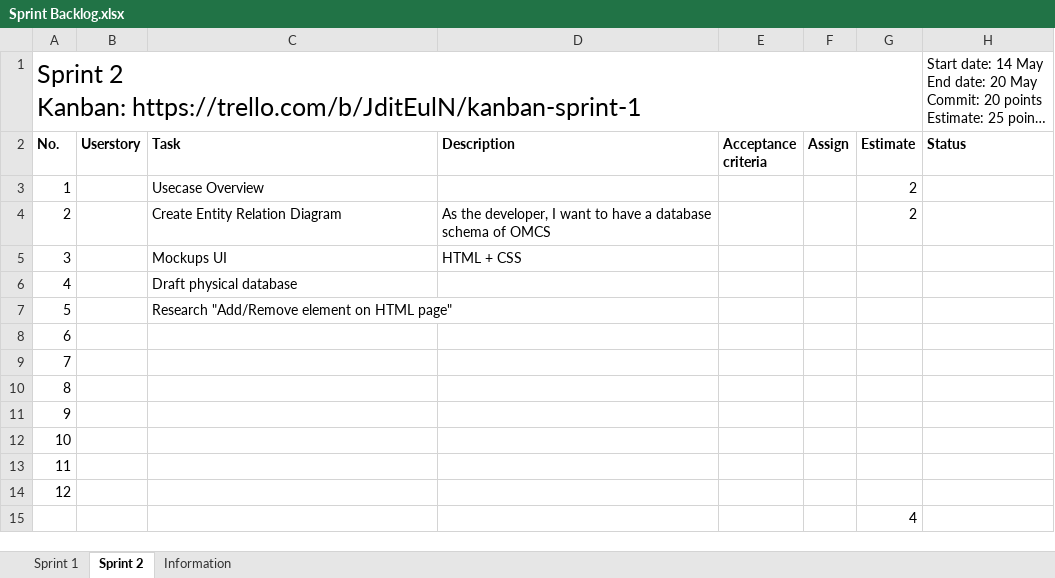
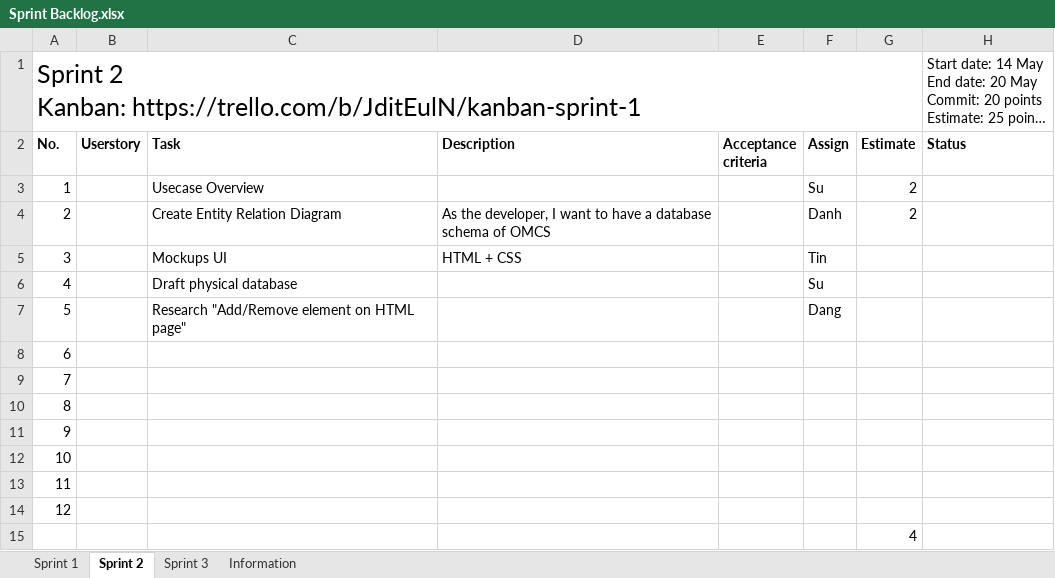
Before and after one commit to palaniellappank/online-medical-consultant-system, an Excel workbook: Document/SCRUM/Sprint Backlog.xlsx, sheet Sprint 2, drawn as a sheet; long unchanged cells end in …; values as stored, in another font and other column widths than the file's, no borders; conditional formats and table styles not drawn; the diff names each change by its address in the sheet, - before the commit and + after, or states it on an @@ line.

Commit message:
Task for sprint 3

```diff
--- a/Document/SCRUM/Sprint Backlog.xlsx (sheet Sprint 2)
+++ b/Document/SCRUM/Sprint Backlog.xlsx (sheet Sprint 2)
+sheet tab: Sprint 3
-F3 (Assign): (empty)
+F3 (Assign): Su
-F4 (Assign): (empty)
+F4 (Assign): Danh
-F5 (Assign): (empty)
+F5 (Assign): Tin
-F6 (Assign): (empty)
+F6 (Assign): Su
-F7 (Assign): (empty)
+F7 (Assign): Dang
```
